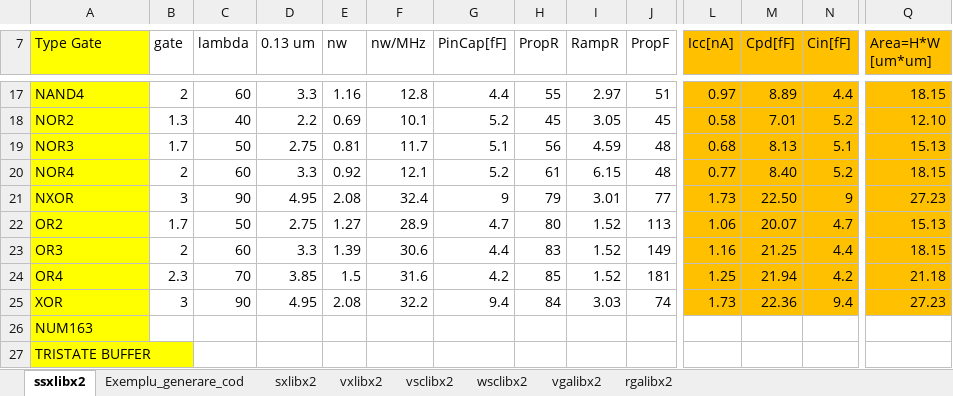
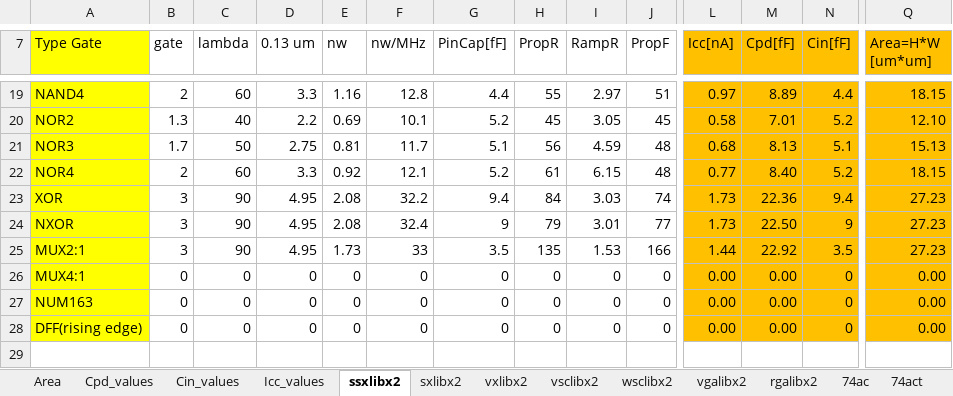
Before and after one commit to helloworld1983/ELib, an Excel workbook: src/PELib/gates.xlsx, sheet ssxlibx2, drawn as a sheet; only a part is shown, gaps mark what is left out; values as stored, in another font and other column widths than the file's, no borders; removed rows and columns are numbered as before the commit, all else as after; rows hold the shown columns only; the diff covers the shown part only; the diff names each change by its address in the sheet, - before the commit and + after, or states it on an @@ line.

Commit message:
completed table area.xlsx but require minor changes in the future Signed-off-by: Iulia Chereja <chereja_iulia@yahoo.com>

```diff
--- a/src/PELib/gates.xlsx (sheet ssxlibx2)
+++ b/src/PELib/gates.xlsx (sheet ssxlibx2)
-sheet tab: Exemplu_generare_cod
+sheet tab: Icc_values
+sheet tab: Area
+sheet tab: Cpd_values
+sheet tab: Cin_values
+sheet tab: 74ac
+sheet tab: 74act
@@ sheet tab order changed: Area | Cpd_values | Cin_values | Icc_values | ssxlibx2 | sxlibx2 | vxlibx2 | vsclibx2 | wsclibx2 | vgalibx2 | rgalibx2 | 74ac | 74act @@
@@ row 25 moved to row 23: XOR @@
@@ row 22 moved to row 14: OR2 @@
@@ row 23 moved to row 15: OR3 @@
@@ row 24 moved to row 16: OR4 @@
@@ row 14 moved to row 25: MUX2:1 @@
+row 26: MUX4:1 | 0 | 0 | 0 | 0 | 0 | 0 | 0 | 0 | 0 | 0.00 | 0.00 | 0 | 0.00
-B27 (gate): (empty)
+B27 (gate): 0
-C27 (lambda): (empty)
+C27 (lambda): 0
-D27 (0.13 um): (empty)
+D27 (0.13 um): 0
-E27 (nw): (empty)
+E27 (nw): 0
-F27 (nw/MHz): (empty)
+F27 (nw/MHz): 0
-G27 (PinCap[fF]): (empty)
+G27 (PinCap[fF]): 0
-H27 (PropR): (empty)
+H27 (PropR): 0
-I27 (RampR): (empty)
+I27 (RampR): 0
-J27 (PropF): (empty)
+J27 (PropF): 0
-L27 (Icc[nA]): (empty)
+L27 (Icc[nA]): 0.00
-L27:N27 fill: none
+L27:N27 fill: #FFC000
-M27 (Cpd[fF]): (empty)
+M27 (Cpd[fF]): 0.00
-N27 (Cin[fF]): (empty)
+N27 (Cin[fF]): 0
-Q27 (Area=H*W [um*um]): (empty)
+Q27 (Area=H*W [um*um]): 0.00
-Q27 fill: none
+Q27 fill: #FFC000
-row 27: TRISTATE BUFFER
+row 28: DFF(rising edge) | 0 | 0 | 0 | 0 | 0 | 0 | 0 | 0 | 0 | 0.00 | 0.00 | 0 | 0.00
```
Also changed, not shown: 1 added row, 1 removed row, 2 moved rows and 3 edited cells elsewhere in this sheet, sheet vgalibx2, sheet rgalibx2, sheet vsclibx2, sheet vxlibx2, sheet wsclibx2, sheet sxlibx2, 1 more sheet, other sheet tabs, formulas that keep their value, src/PELib/power_consumption_coefficients.xlsx, 1 other file.
